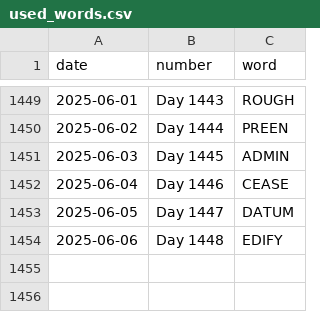
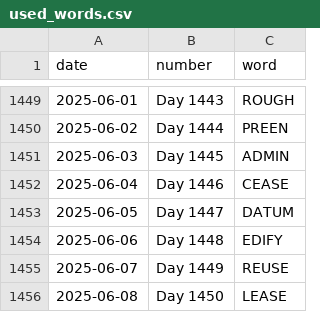
Before and after one commit to JacobLeeBrown/HackerRanks_Python, a CSV file: forfun/wordle/used_words.csv, drawn as a sheet; only a part is shown, gaps mark what is left out.

Commit message:
Another day, another Wordle, plus some more scripts

```diff
--- a/forfun/wordle/used_words.csv
+++ b/forfun/wordle/used_words.csv
@@ -1454 +1454,3 @@ date,number,word
 2025-06-06,Day 1448,EDIFY
+2025-06-07,Day 1449,REUSE
+2025-06-08,Day 1450,LEASE
```
Also changed, not shown: 5 other files.
